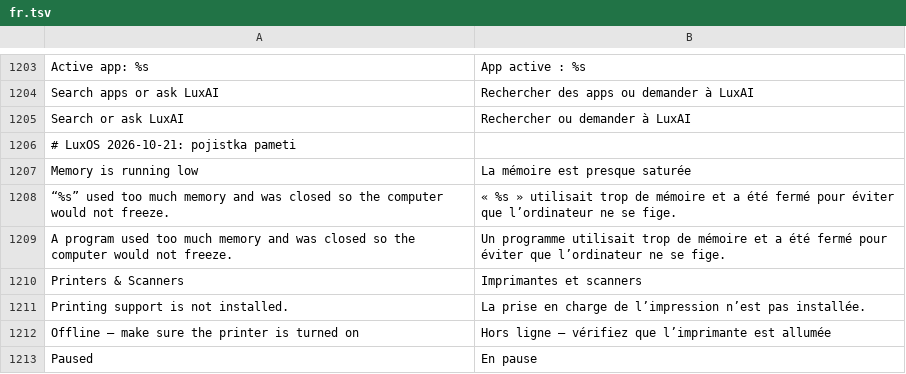
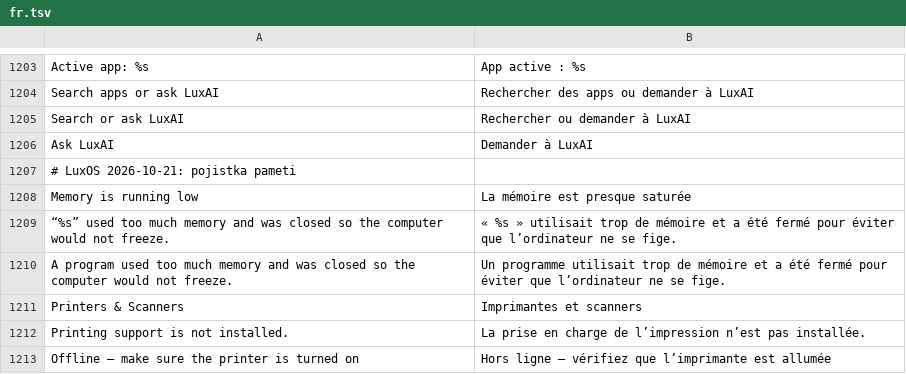
Before and after one commit to luxopes/LuxOS-Arch, a TSV file: packages/luxos-i18n/files/fr.tsv, drawn as a sheet; only a part is shown, gaps mark what is left out; the shorter side is filled out with more unchanged rows; the diff names each change by its address in the sheet, - before the commit and + after, or states it on an @@ line.

```diff
--- a/packages/luxos-i18n/files/fr.tsv
+++ b/packages/luxos-i18n/files/fr.tsv
+row 1206: Ask LuxAI | Demander à LuxAI
```
Also changed, not shown: packages/luxos-i18n/files/es.tsv, packages/luxos-i18n/files/hu.tsv, 15 other files.
